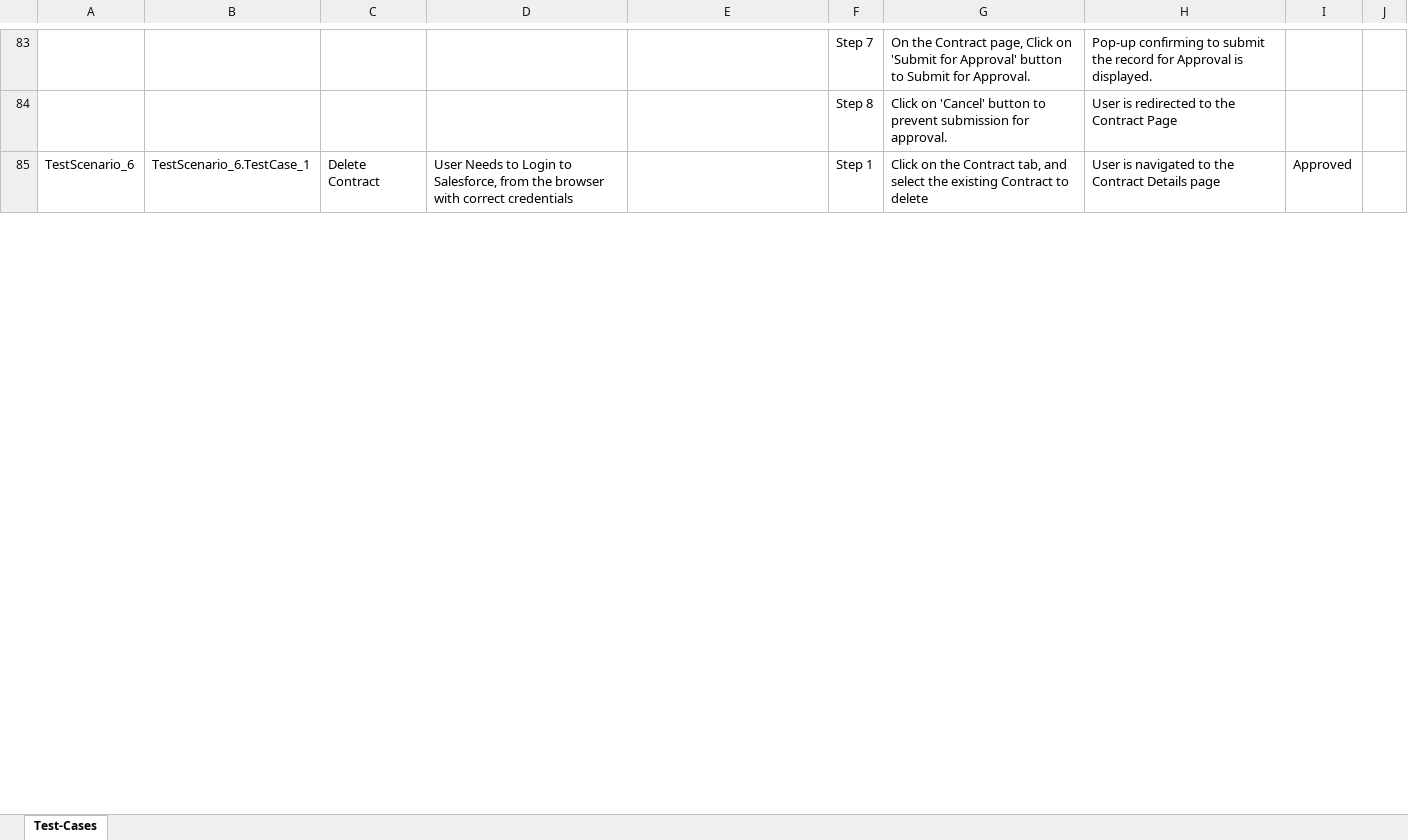
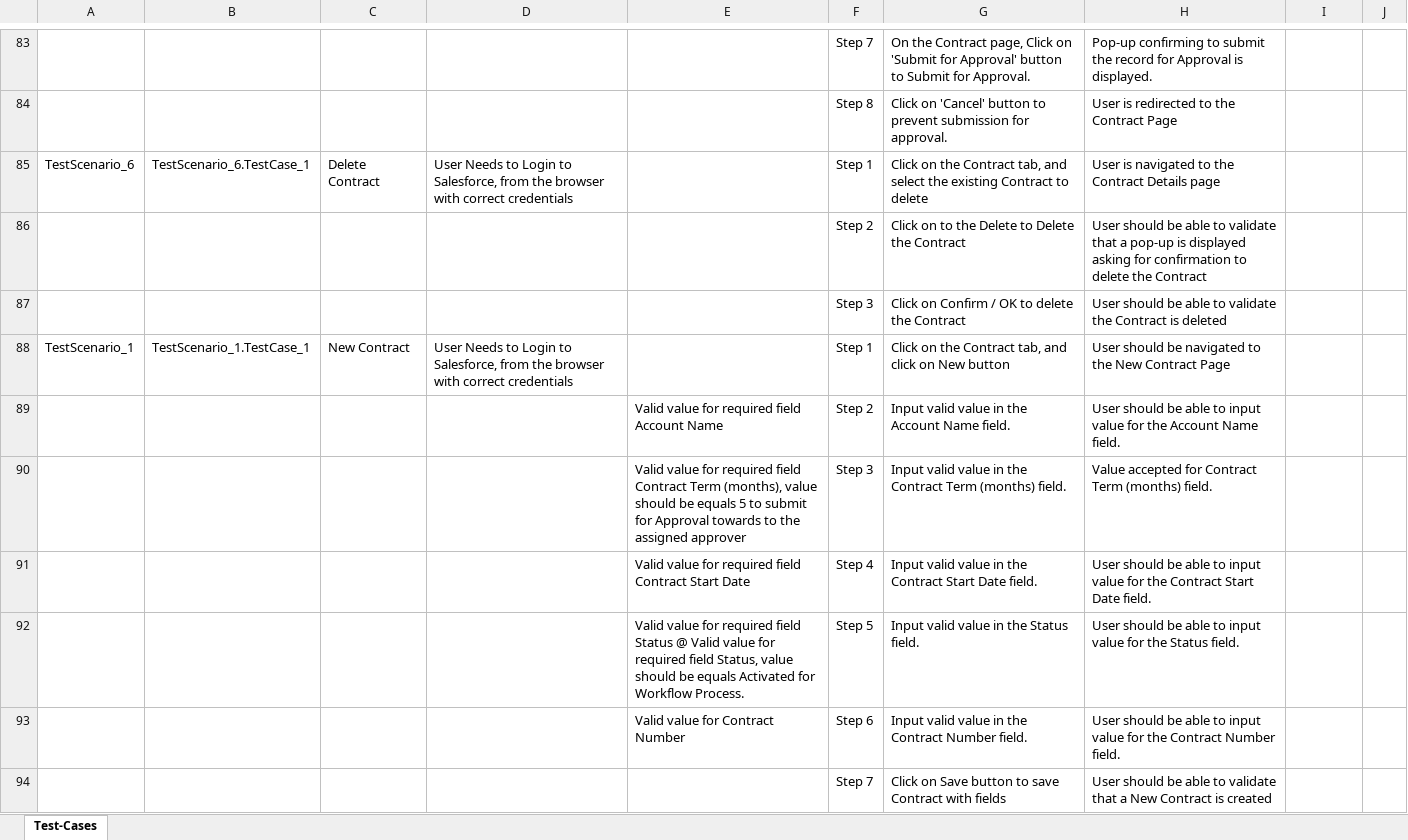
Before and after one commit to ShaikMohamedIrfan/pratyusha, an Excel workbook: Contract.xlsx, sheet Test-Cases, drawn as a sheet; only a part is shown, gaps mark what is left out; values as stored, in another font and other column widths than the file's, no borders; table styles not drawn; the diff covers the shown part only; the diff names each change by its address in the sheet, - before the commit and + after, or states it on an @@ line.

Commit message:
Initial Commit for Verification of Test cases

```diff
--- a/Contract.xlsx (sheet Test-Cases)
+++ b/Contract.xlsx (sheet Test-Cases)
-I85: Approved
+I85: (empty)
+row 86:  |  |  |  |  | Step 2 | Click on to the Delete to Delete the Contract | User should be able to validate that a pop-up is displayed asking for confirmation to delete the Contract
+row 87:  |  |  |  |  | Step 3 | Click on Confirm / OK to delete the Contract | User should be able to validate the Contract is deleted
+row 88: TestScenario_1 | TestScenario_1.TestCase_1 | New Contract | User Needs to Login to Salesforce, from the browser with correct credentials |  | Step 1 | Click on the Contract tab, and click on New button | User should be navigated to the New Contract Page
+row 89:  |  |  |  | Valid value for required field Account Name | Step 2 | Input valid value in the Account Name field. | User should be able to input value for the Account Name field.
+row 90:  |  |  |  | Valid value for required field Contract Term (months), value should be equals 5 to submit for Approval towards to the assigned approver | Step 3 | Input valid value in the Contract Term (months) field. | Value accepted for Contract Term (months) field.
+row 91:  |  |  |  | Valid value for required field Contract Start Date | Step 4 | Input valid value in the Contract Start Date field. | User should be able to input value for the Contract Start Date field.
+row 92:  |  |  |  | Valid value for required field Status @ Valid value for required field Status, value should be equals Activated for Workflow Process. | Step 5 | Input valid value in the Status field. | User should be able to input value for the Status field.
+row 93:  |  |  |  | Valid value for Contract Number | Step 6 | Input valid value in the Contract Number field. | User should be able to input value for the Contract Number field.
+row 94:  |  |  |  |  | Step 7 | Click on Save button to save Contract with fields | User should be able to validate that a New Contract is created
```
Also changed, not shown: 143 added rows and 11 edited cells elsewhere in this sheet.
